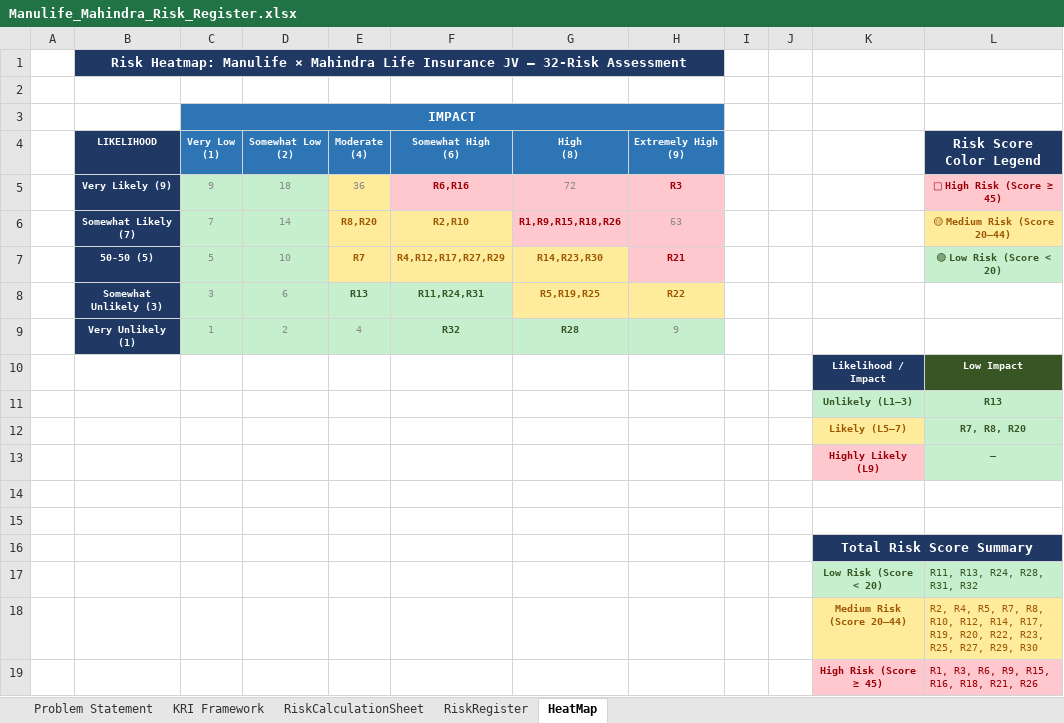
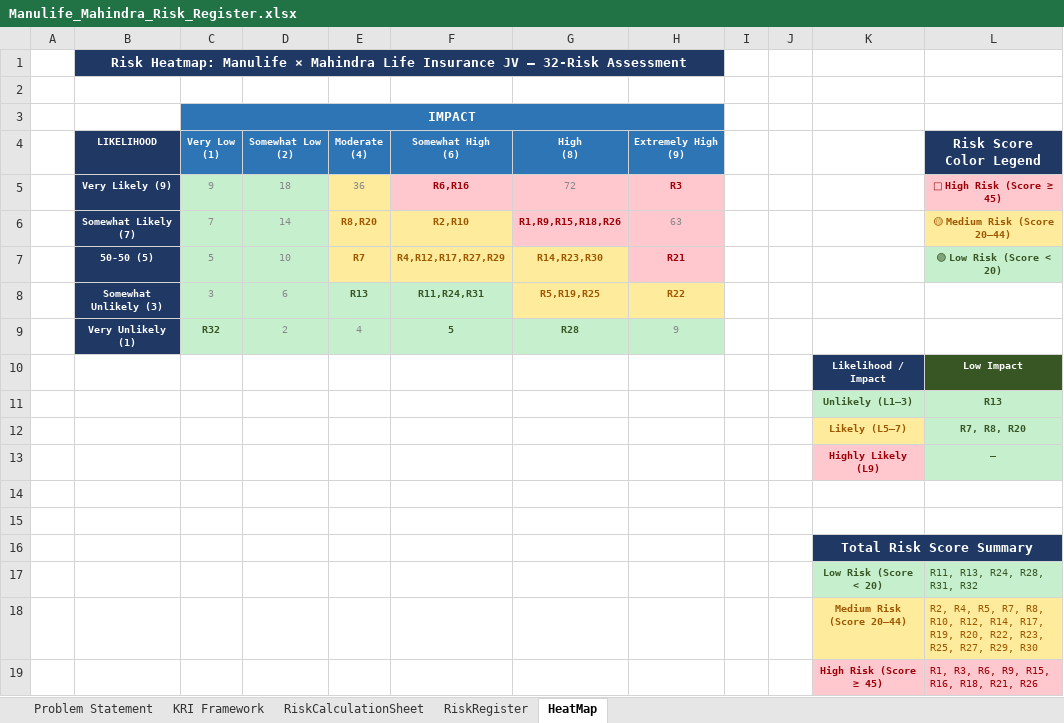
Before and after one commit to Niravkumar-Vaghela24/6130_Group1, an Excel workbook: data/Manulife_Mahindra_Risk_Register.xlsx, sheet HeatMap, drawn as a sheet; only a part is shown; values as stored, in another font and other column widths than the file's, no borders; the diff names each change by its address in the sheet, - before the commit and + after, or states it on an @@ line.

```diff
--- a/data/Manulife_Mahindra_Risk_Register.xlsx (sheet HeatMap)
+++ b/data/Manulife_Mahindra_Risk_Register.xlsx (sheet HeatMap)
-C9 (Very Low (1)): 1
+C9 (Very Low (1)): R32
@@ C9 bold: off → on, text colour: #888888 → #375623 @@
-F9 (Somewhat High (6)): R32
+F9 (Somewhat High (6)): 5
```
Also changed, not shown: sheet RiskRegister, data/risk_register_data.xlsx.
